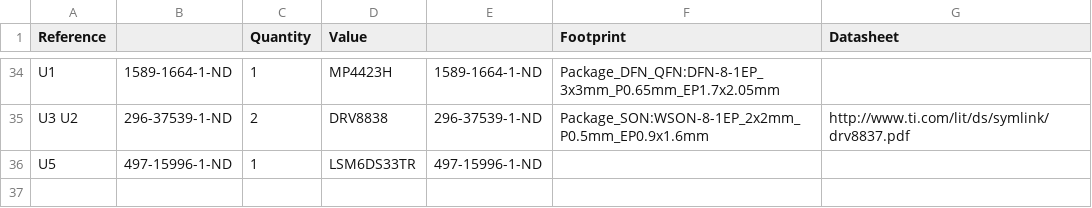
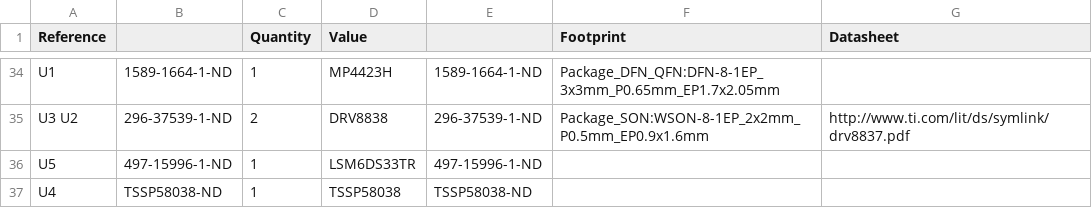
Before and after one commit to WPIRoboticsEngineering/ZenDriver, a CSV file: Romi-unified-board-bom.csv, drawn as a sheet; only a part is shown, gaps mark what is left out; the diff names each change by its address in the sheet, - before the commit and + after, or states it on an @@ line.

Commit message:
Added ir sensor to bom

```diff
--- a/Romi-unified-board-bom.csv
+++ b/Romi-unified-board-bom.csv
+row 37: U4 | TSSP58038-ND | 1 | TSSP58038 | TSSP58038-ND
```
